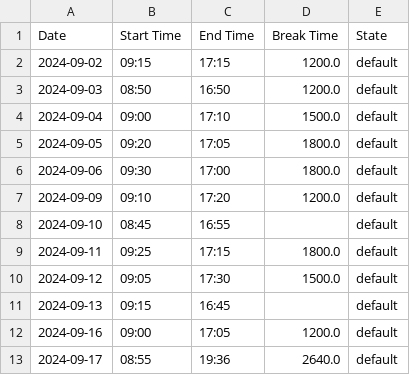
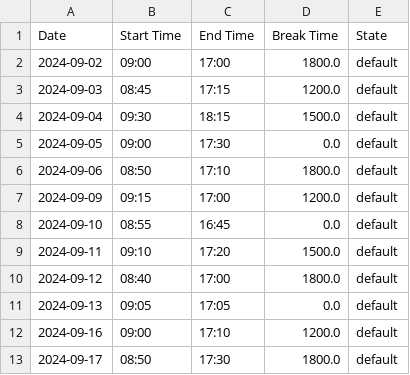
Before and after one commit to Thr0in/SCT-Time-Management, a CSV file: data/lamu.csv, drawn as a sheet; only a part is shown; the diff covers the shown part only.

Commit message:
Bug: Timesheets cross contamination
There is a bug where time data gets cross contaminated between different users.

```diff
--- a/data/lamu.csv
+++ b/data/lamu.csv
@@ -1,13 +1,13 @@
 Date,Start Time,End Time,Break Time,State
-2024-09-02,09:15,17:15,1200.0,default
-2024-09-03,08:50,16:50,1200.0,default
-2024-09-04,09:00,17:10,1500.0,default
-2024-09-05,09:20,17:05,1800.0,default
-2024-09-06,09:30,17:00,1800.0,default
-2024-09-09,09:10,17:20,1200.0,default
-2024-09-10,08:45,16:55,,default
-2024-09-11,09:25,17:15,1800.0,default
-2024-09-12,09:05,17:30,1500.0,default
-2024-09-13,09:15,16:45,,default
-2024-09-16,09:00,17:05,1200.0,default
-2024-09-17,08:55,19:36,2640.0,default
+2024-09-02,09:00,17:00,1800.0,default
+2024-09-03,08:45,17:15,1200.0,default
+2024-09-04,09:30,18:15,1500.0,default
+2024-09-05,09:00,17:30,0.0,default
+2024-09-06,08:50,17:10,1800.0,default
+2024-09-09,09:15,17:00,1200.0,default
+2024-09-10,08:55,16:45,0.0,default
+2024-09-11,09:10,17:20,1500.0,default
+2024-09-12,08:40,17:00,1800.0,default
+2024-09-13,09:05,17:05,0.0,default
+2024-09-16,09:00,17:10,1200.0,default
+2024-09-17,08:50,17:30,1800.0,default
```
Also changed, not shown: 2 removed rows and 63 edited cells elsewhere in this file, data/anma.csv, data/mica.csv, 2 other files.
